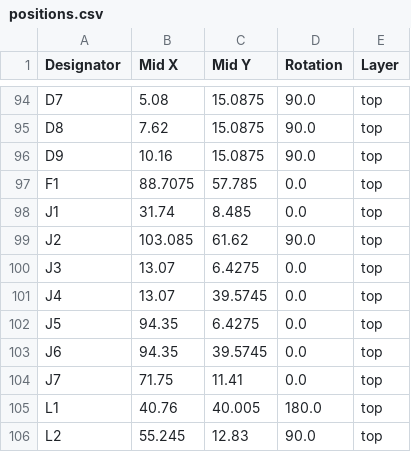
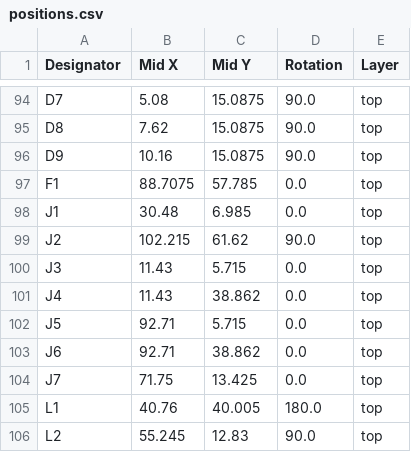
Before and after one commit to thermseekr/esp-24v-16ch, a CSV file: V3/production/positions.csv, drawn as a sheet; only a part is shown, gaps mark what is left out.

```diff
--- a/V3/production/positions.csv
+++ b/V3/production/positions.csv
@@ -97,9 +97,9 @@ D9,10.16,15.0875,90.0,top
 F1,88.7075,57.785,0.0,top
-J1,31.74,8.485,0.0,top
-J2,103.085,61.62,90.0,top
-J3,13.07,6.4275,0.0,top
-J4,13.07,39.5745,0.0,top
-J5,94.35,6.4275,0.0,top
-J6,94.35,39.5745,0.0,top
-J7,71.75,11.41,0.0,top
+J1,30.48,6.985,0.0,top
+J2,102.215,61.62,90.0,top
+J3,11.43,5.715,0.0,top
+J4,11.43,38.862,0.0,top
+J5,92.71,5.715,0.0,top
+J6,92.71,38.862,0.0,top
+J7,71.75,13.425,0.0,top
 L1,40.76,40.005,180.0,top
```
Also changed, not shown: V3/production/bom.csv, 5 other files.
